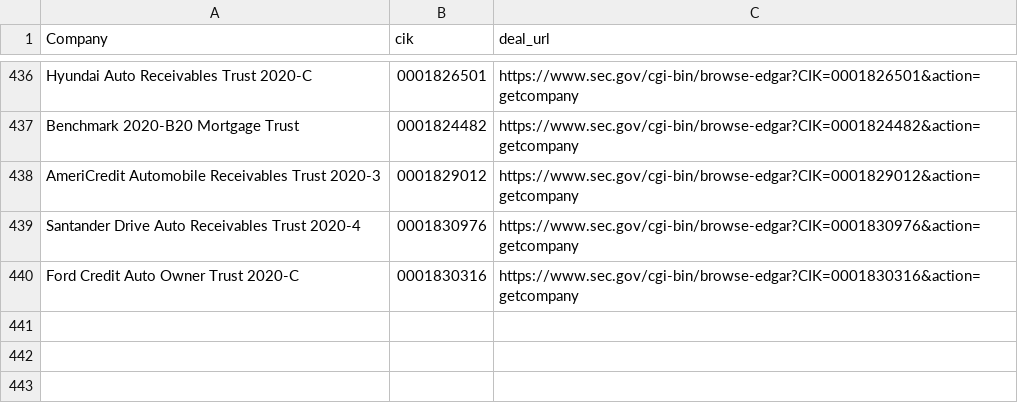
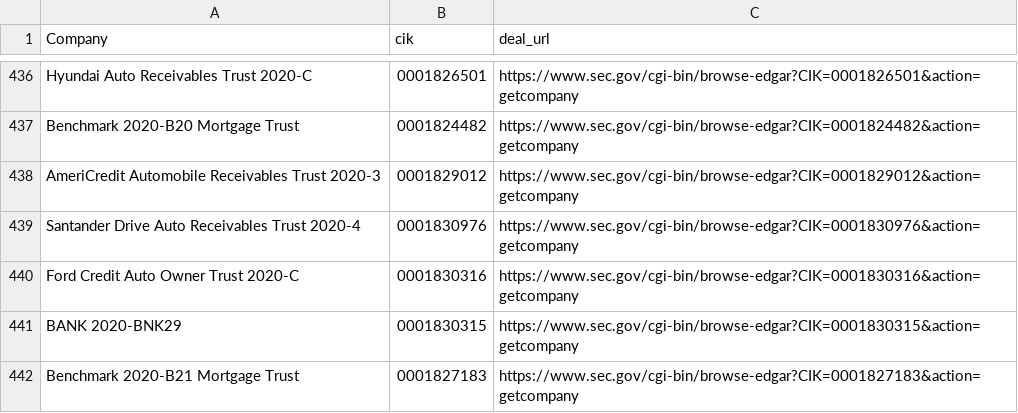
Before and after one commit to moman822/auto-abs, a CSV file: abs-ee/data/companies.csv, drawn as a sheet; only a part is shown, gaps mark what is left out; the diff names each change by its address in the sheet, - before the commit and + after, or states it on an @@ line.

Commit message:
updating companies and log

```diff
--- a/abs-ee/data/companies.csv
+++ b/abs-ee/data/companies.csv
+row 441: BANK 2020-BNK29 | 0001830315 | https://www.sec.gov/cgi-bin/browse-edgar?CIK=0001830315&action=getcompany
+row 442: Benchmark 2020-B21 Mortgage Trust | 0001827183 | https://www.sec.gov/cgi-bin/browse-edgar?CIK=0001827183&action=getcompany
```
Also changed, not shown: abs-ee/data/log.csv, 1 other file.
